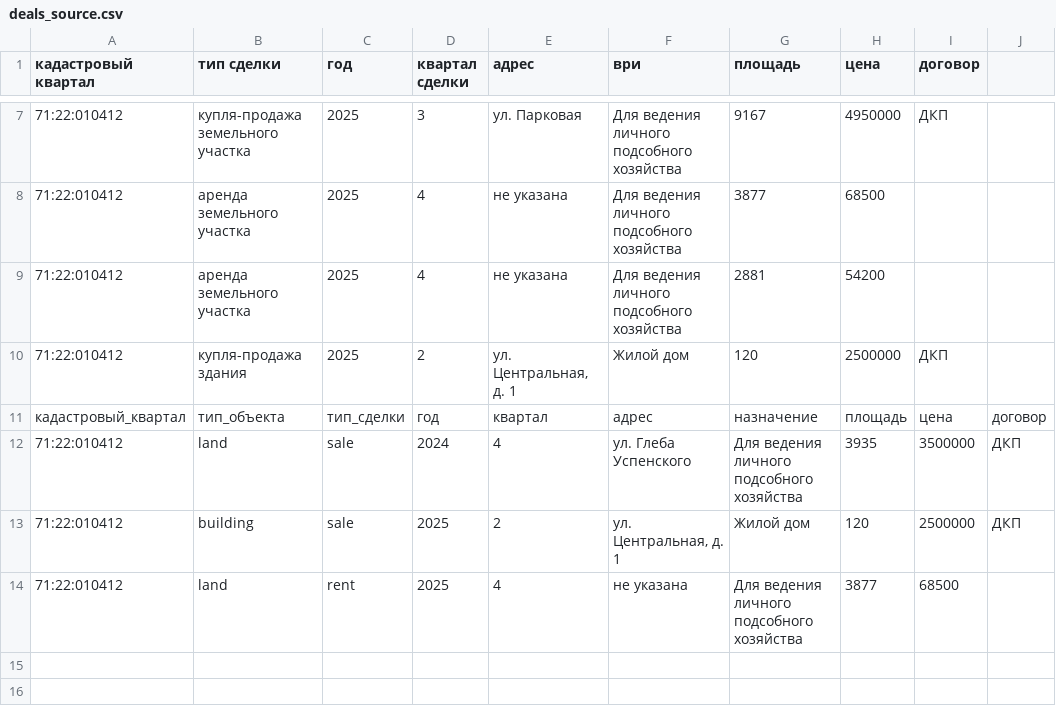
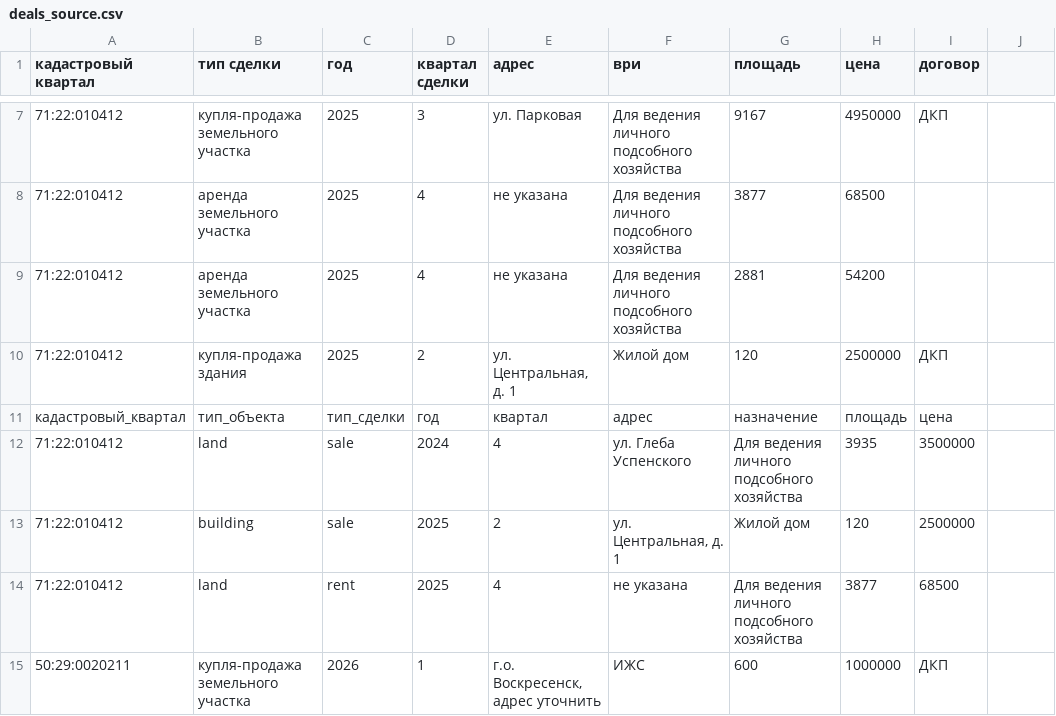
Before and after one commit to felixv11999922-coder/gorizont-deals-updater, a CSV file: data/deals_source.csv, drawn as a sheet; only a part is shown, gaps mark what is left out; the diff names each change by its address in the sheet, - before the commit and + after, or states it on an @@ line.

```diff
--- a/data/deals_source.csv
+++ b/data/deals_source.csv
-J11: договор
+J11: (empty)
-J12:J13: ДКП
+J12:J13: (empty)
+row 15: 50:29:0020211 | купля-продажа земельного участка | 2026 | 1 | г.о. Воскресенск, адрес уточнить | ИЖС | 600 | 1000000 | ДКП
```
Also changed, not shown: data/deals_latest.csv, 1 other file.
